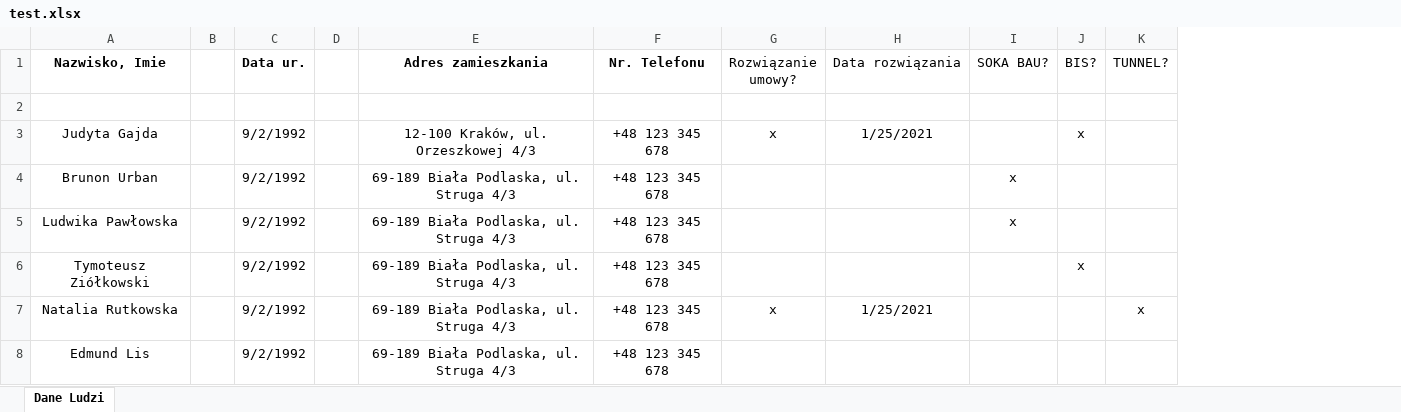
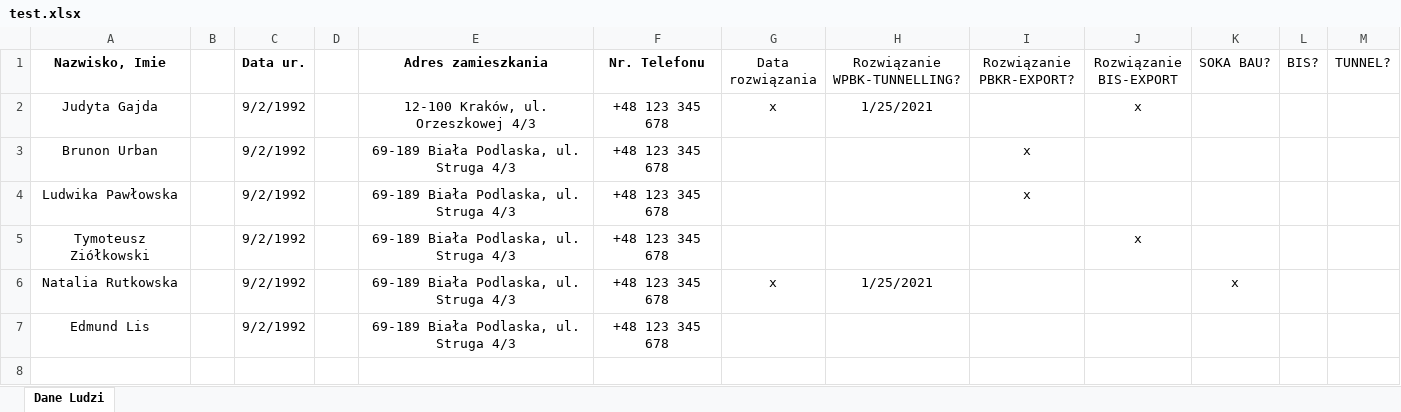
Before and after one commit to pawelprimus/PDF_Generator, an Excel workbook: data_test/test.xlsx, sheet Dane Ludzi, drawn as a sheet; values as stored, in another font and other column widths than the file's, no borders; removed rows and columns are numbered as before the commit, all else as after; the diff names each change by its address in the sheet, - before the commit and + after, or states it on an @@ line.

Commit message:
Updated test data

```diff
--- a/data_test/test.xlsx (sheet Dane Ludzi)
+++ b/data_test/test.xlsx (sheet Dane Ludzi)
+column I (Rozwiązanie PBKR-EXPORT?), rows 3-4: x | x
+column J (Rozwiązanie BIS-EXPORT), rows 2-5: x |  |  | x
-G1: Rozwiązanie umowy?
+G1: Data rozwiązania
-H1: Data rozwiązania
+H1: Rozwiązanie WPBK-TUNNELLING?
-row 2: (empty)
-L2 (BIS?): x
+L2 (BIS?): (empty)
-K3:K4 (SOKA BAU?): x
+K3:K4 (SOKA BAU?): (empty)
-L5 (BIS?): x
+L5 (BIS?): (empty)
-K6 (SOKA BAU?): (empty)
+K6 (SOKA BAU?): x
-M6 (TUNNEL?): x
+M6 (TUNNEL?): (empty)
```
Also changed, not shown: 7 other files.
